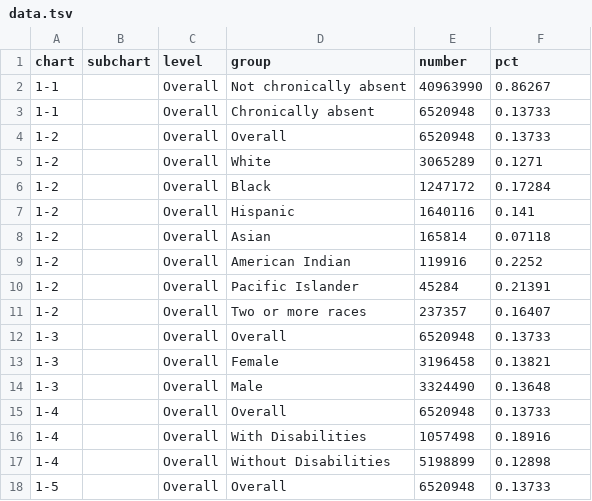
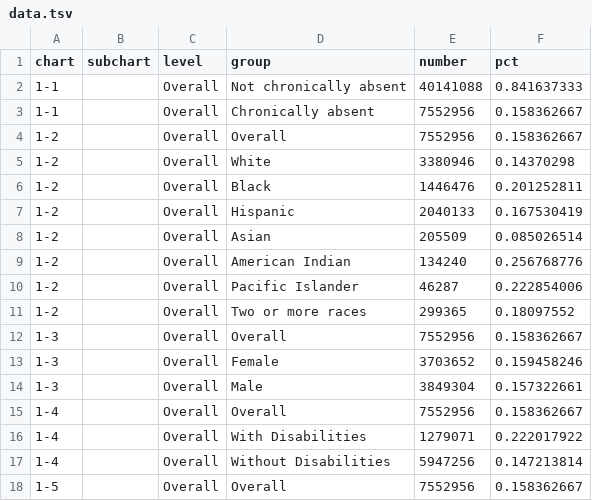
Before and after one commit to MarceloSimasWestat/MarceloSimasWestat.github.io, a TSV file: ChronicAbsenteeism2018/dev/assets/data/data.tsv, drawn as a sheet; only a part is shown; the diff covers the shown part only.

Commit message:
Update chronic absenteeism storymap to 2015-16 data

```diff
--- a/ChronicAbsenteeism2018/dev/assets/data/data.tsv
+++ b/ChronicAbsenteeism2018/dev/assets/data/data.tsv
@@ -1,18 +1,18 @@
 chart	subchart	level	group	number	pct
-1-1		Overall	Not chronically absent	40963990	0.86267
-1-1		Overall	Chronically absent	6520948	0.13733
-1-2		Overall	Overall	6520948	0.13733
-1-2		Overall	White	3065289	0.1271
-1-2		Overall	Black	1247172	0.17284
-1-2		Overall	Hispanic	1640116	0.141
-1-2		Overall	Asian	165814	0.07118
-1-2		Overall	American Indian	119916	0.2252
-1-2		Overall	Pacific Islander	45284	0.21391
-1-2		Overall	Two or more races	237357	0.16407
-1-3		Overall	Overall	6520948	0.13733
-1-3		Overall	Female	3196458	0.13821
-1-3		Overall	Male	3324490	0.13648
-1-4		Overall	Overall	6520948	0.13733
-1-4		Overall	With Disabilities	1057498	0.18916
-1-4		Overall	Without Disabilities	5198899	0.12898
-1-5		Overall	Overall	6520948	0.13733
+1-1		Overall	Not chronically absent	40141088	0.841637333
+1-1		Overall	Chronically absent	7552956	0.158362667
+1-2		Overall	Overall	7552956	0.158362667
+1-2		Overall	White	3380946	0.14370298
+1-2		Overall	Black	1446476	0.201252811
+1-2		Overall	Hispanic	2040133	0.167530419
+1-2		Overall	Asian	205509	0.085026514
+1-2		Overall	American Indian	134240	0.256768776
+1-2		Overall	Pacific Islander	46287	0.222854006
+1-2		Overall	Two or more races	299365	0.18097552
+1-3		Overall	Overall	7552956	0.158362667
+1-3		Overall	Female	3703652	0.159458246
+1-3		Overall	Male	3849304	0.157322661
+1-4		Overall	Overall	7552956	0.158362667
+1-4		Overall	With Disabilities	1279071	0.222017922
+1-4		Overall	Without Disabilities	5947256	0.147213814
+1-5		Overall	Overall	7552956	0.158362667
```
Also changed, not shown: 142 edited cells elsewhere in this file, 2 other files.
